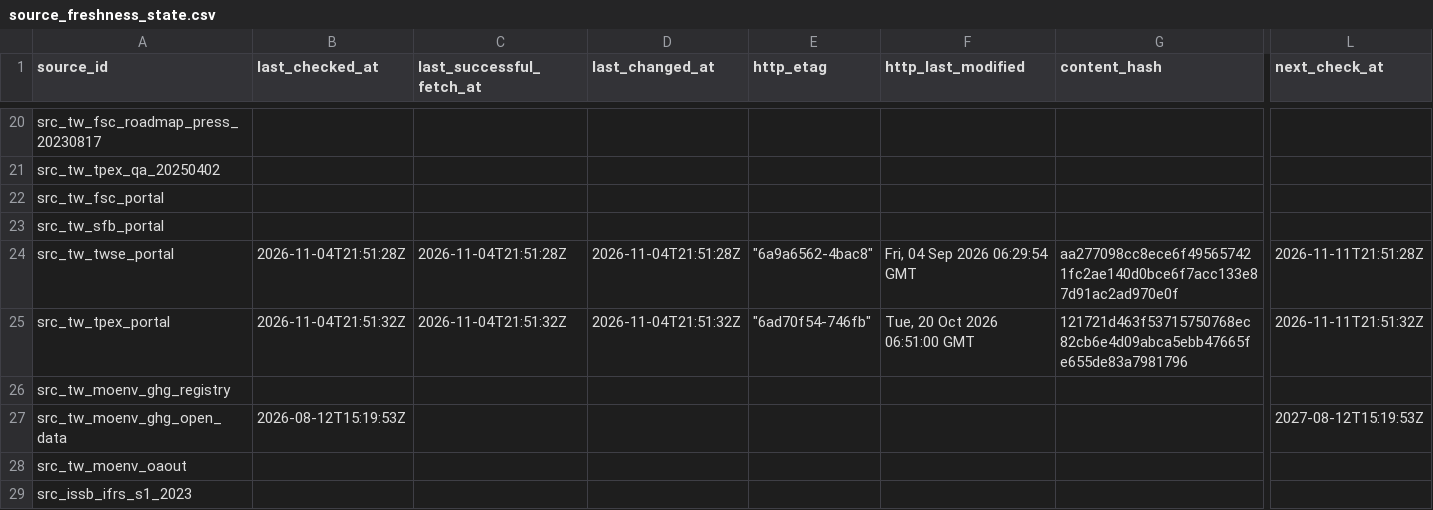
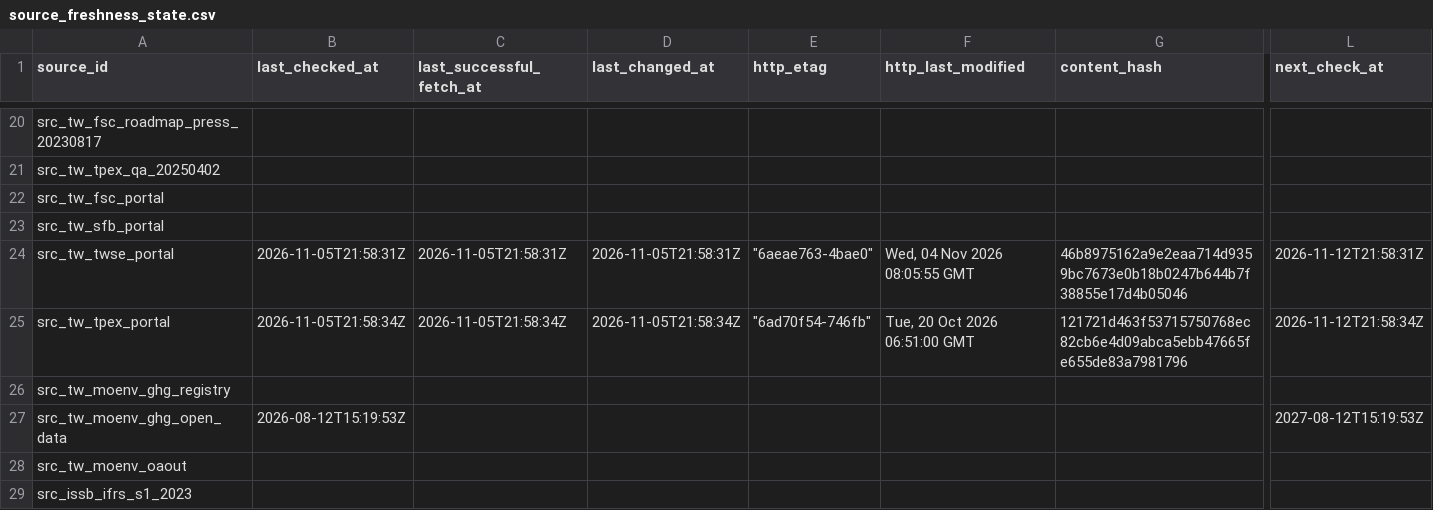
Before and after one commit to Ting-En-Chien/carbon-evidence-ledger-tw, a CSV file: data/regulatory/source_freshness_state.csv, drawn as a sheet; only a part is shown, gaps mark what is left out; the diff names each change by its address in the sheet, - before the commit and + after, or states it on an @@ line.

```diff
--- a/data/regulatory/source_freshness_state.csv
+++ b/data/regulatory/source_freshness_state.csv
-B24 (last_checked_at): 2026-11-04T21:51:28Z
+B24 (last_checked_at): 2026-11-05T21:58:31Z
-C24 (last_successful_fetch_at): 2026-11-04T21:51:28Z
+C24 (last_successful_fetch_at): 2026-11-05T21:58:31Z
-D24 (last_changed_at): 2026-11-04T21:51:28Z
+D24 (last_changed_at): 2026-11-05T21:58:31Z
-E24 (http_etag): "6a9a6562-4bac8"
+E24 (http_etag): "6aeae763-4bae0"
-F24 (http_last_modified): Fri, 04 Sep 2026 06:29:54 GMT
+F24 (http_last_modified): Wed, 04 Nov 2026 08:05:55 GMT
-G24 (content_hash): aa277098cc8ece6f495657421fc2ae140d0bce6f7acc133e87d91ac2ad970e0f
+G24 (content_hash): 46b8975162a9e2eaa714d9359bc7673e0b18b0247b644b7f38855e17d4b05046
-L24 (next_check_at): 2026-11-11T21:51:28Z
+L24 (next_check_at): 2026-11-12T21:58:31Z
-B25 (last_checked_at): 2026-11-04T21:51:32Z
+B25 (last_checked_at): 2026-11-05T21:58:34Z
-C25 (last_successful_fetch_at): 2026-11-04T21:51:32Z
+C25 (last_successful_fetch_at): 2026-11-05T21:58:34Z
-D25 (last_changed_at): 2026-11-04T21:51:32Z
+D25 (last_changed_at): 2026-11-05T21:58:34Z
-L25 (next_check_at): 2026-11-11T21:51:32Z
+L25 (next_check_at): 2026-11-12T21:58:34Z
```
Also changed, not shown: data/regulatory/regulatory_change_log.csv, 3 other files.
